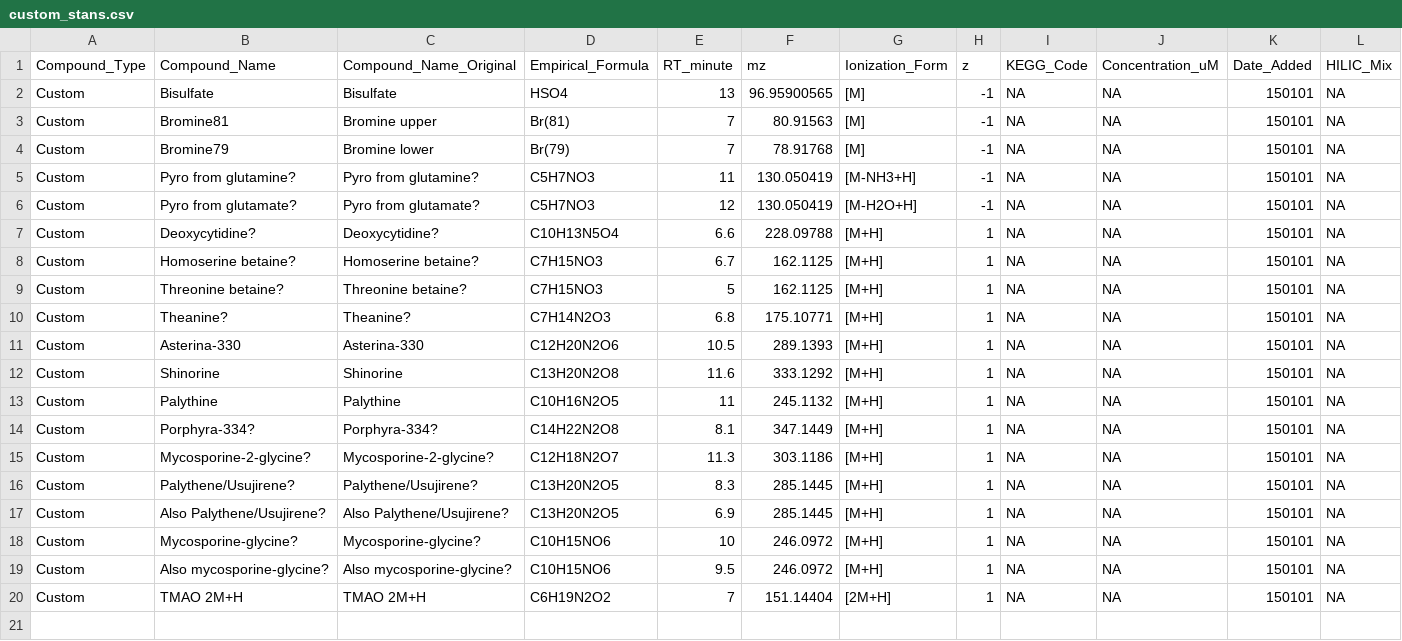
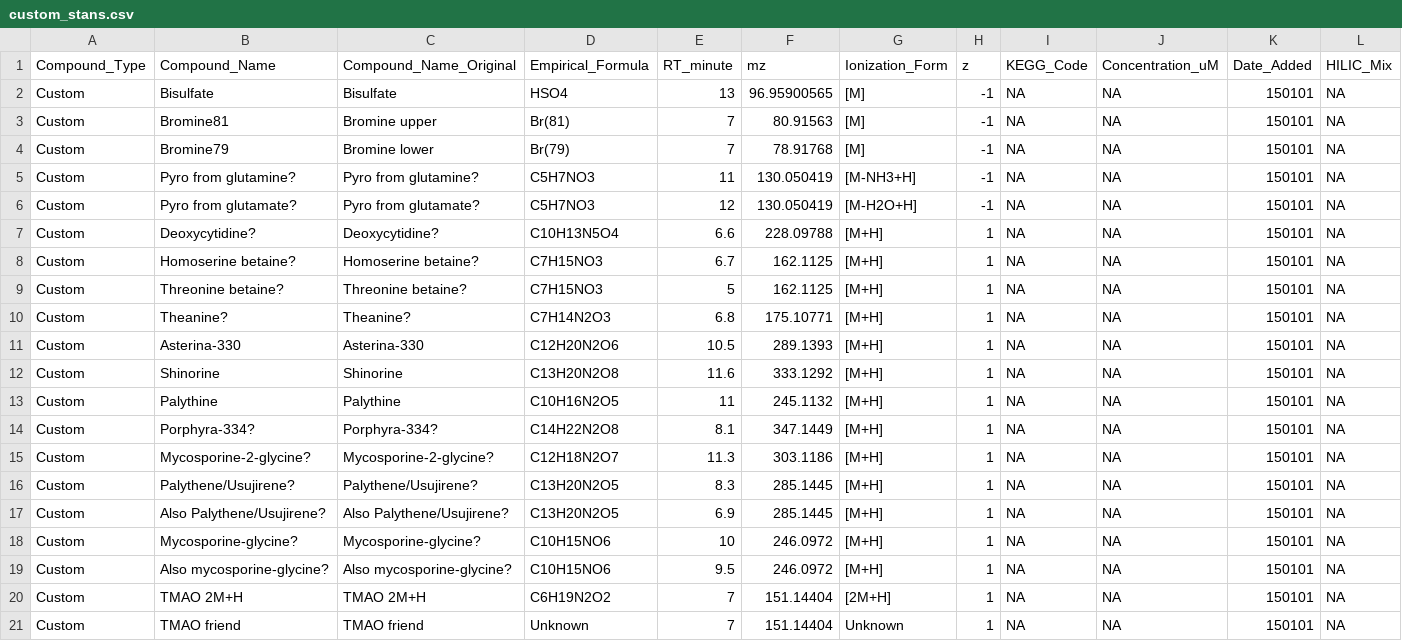
Before and after one commit to IngallsLabUW/Ingalls_Standards, a CSV file: data_extra/custom_stans.csv, drawn as a sheet; only a part is shown; rows hold the shown columns only; the diff names each change by its address in the sheet, - before the commit and + after, or states it on an @@ line.

Commit message:
Adding TMAO friend, unable to ID and exhausted of trying

```diff
--- a/data_extra/custom_stans.csv
+++ b/data_extra/custom_stans.csv
+row 21: Custom | TMAO friend | TMAO friend | Unknown | 7 | 151.14404 | Unknown | 1 | NA | NA | 150101 | NA
```
